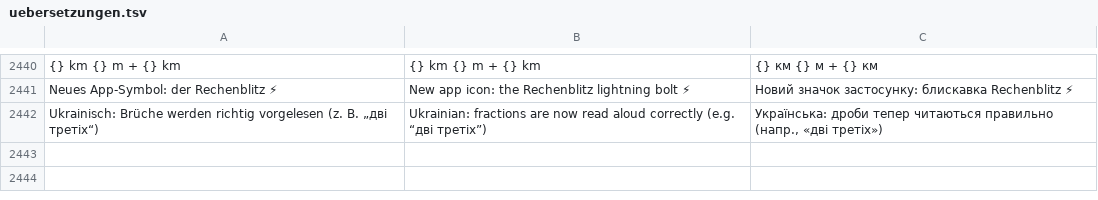
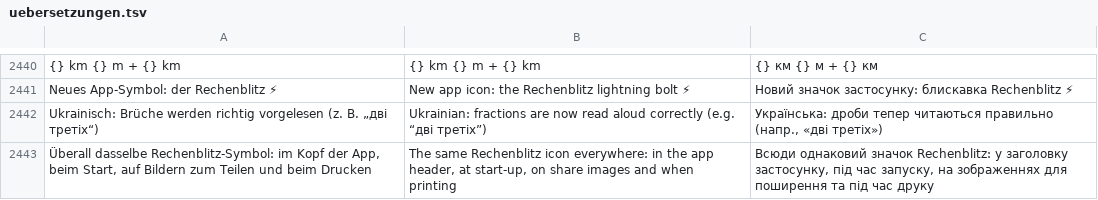
Before and after one commit to marceldaum-commits/AndroidApps, a TSV file: i18n/uebersetzungen.tsv, drawn as a sheet; only a part is shown, gaps mark what is left out.

```diff
--- a/i18n/uebersetzungen.tsv
+++ b/i18n/uebersetzungen.tsv
@@ -2442 +2442,2 @@ Neues App-Symbol: der Rechenblitz ⚡	New app icon: the Rechenblitz lightning bo
 Ukrainisch: Brüche werden richtig vorgelesen (z. B. „дві третіх“)	Ukrainian: fractions are now read aloud correctly (e.g. “дві третіх”)	Українська: дроби тепер читаються правильно (напр., «дві третіх»)
+Überall dasselbe Rechenblitz-Symbol: im Kopf der App, beim Start, auf Bildern zum Teilen und beim Drucken	The same Rechenblitz icon everywhere: in the app header, at start-up, on share images and when printing	Всюди однаковий значок Rechenblitz: у заголовку застосунку, під час запуску, на зображеннях для поширення та під час друку
```
Also changed, not shown: 11 other files.
